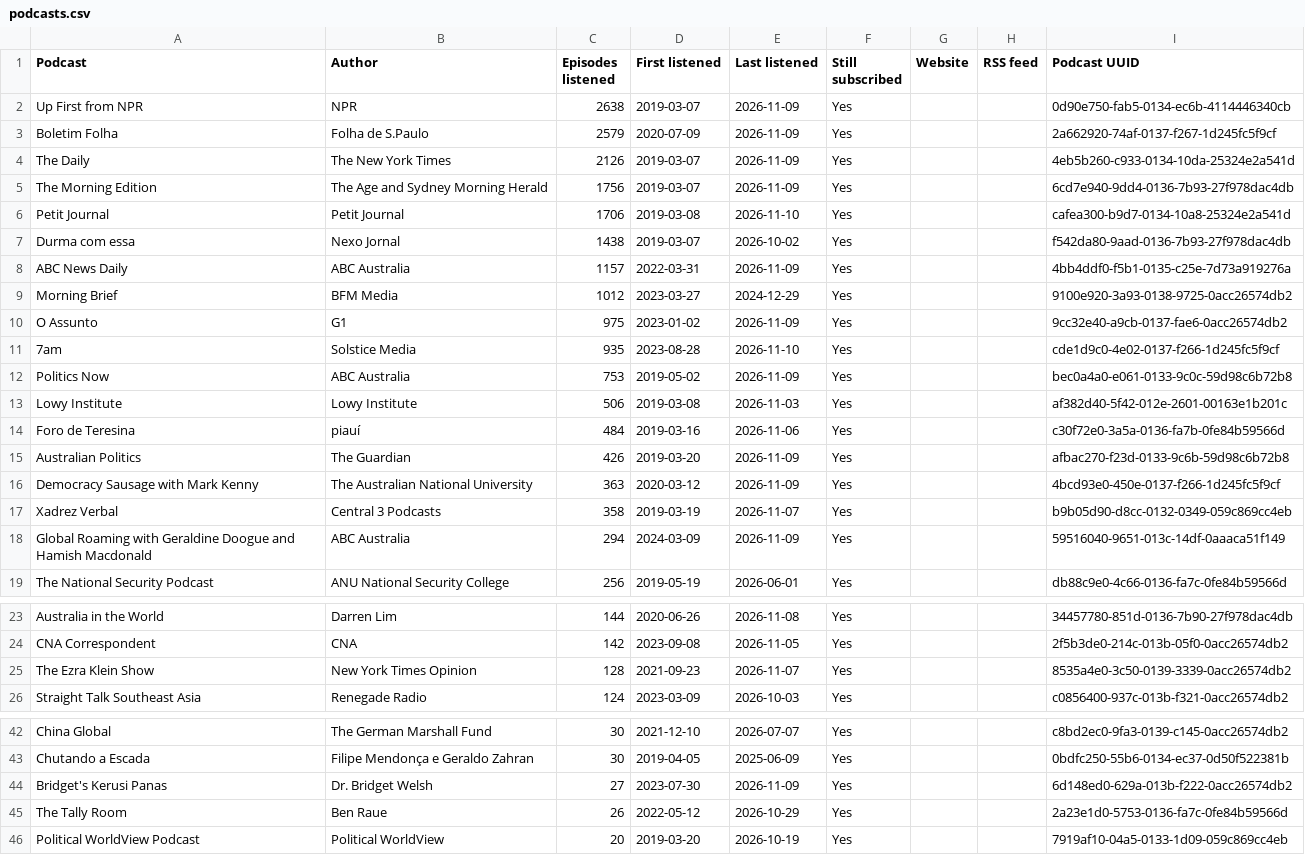
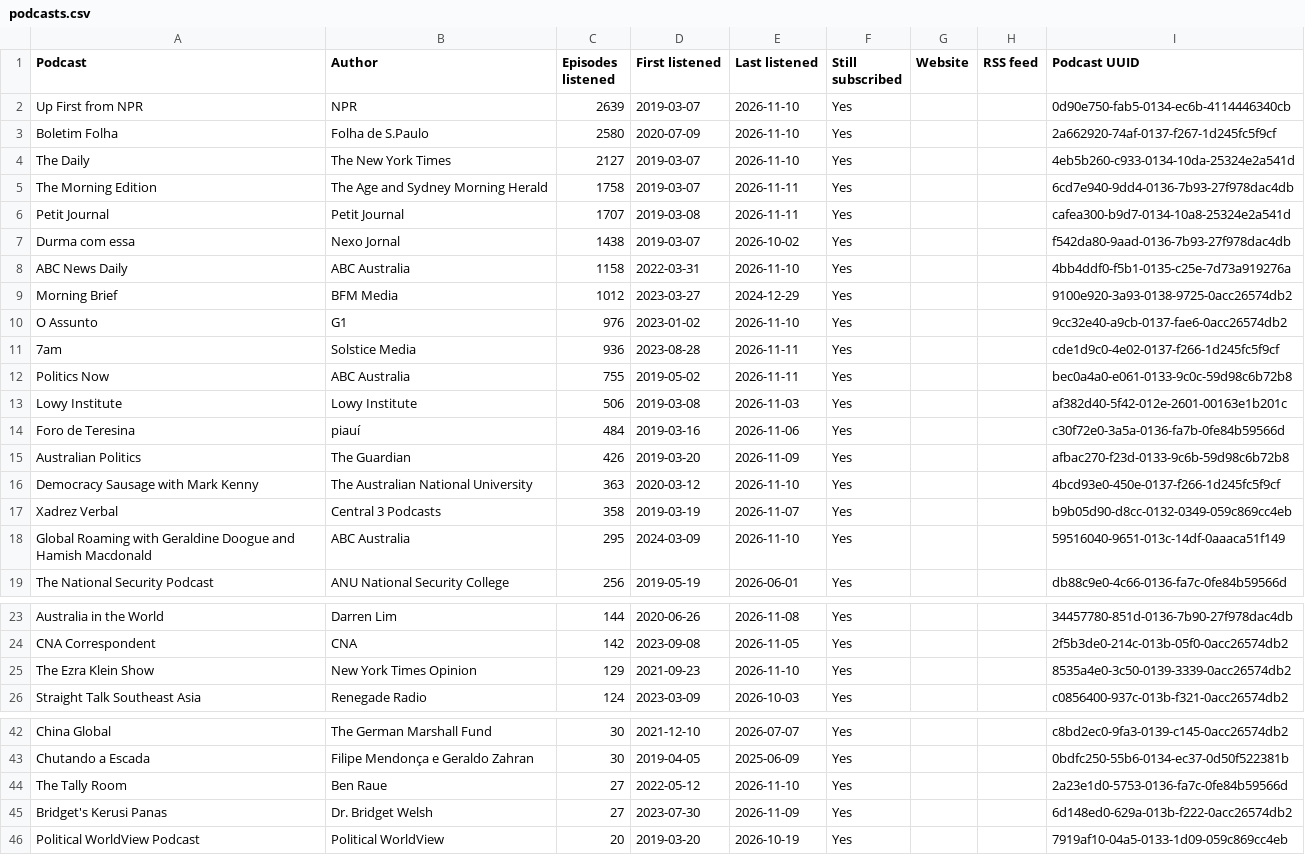
Before and after one commit to wlad-c/rss-feeds, a CSV file: pocketcasts-history/tables/podcasts.csv, drawn as a sheet; only a part is shown, gaps mark what is left out; the diff covers the shown part only.

```diff
--- a/pocketcasts-history/tables/podcasts.csv
+++ b/pocketcasts-history/tables/podcasts.csv
@@ -1,13 +1,13 @@
 Podcast,Author,Episodes listened,First listened,Last listened,Still subscribed,Website,RSS feed,Podcast UUID
-Up First from NPR,NPR,2638,2019-03-07,2026-11-09,Yes,,,0d90e750-fab5-0134-ec6b-4114446340cb
-Boletim Folha,Folha de S.Paulo,2579,2020-07-09,2026-11-09,Yes,,,2a662920-74af-0137-f267-1d245fc5f9cf
-The Daily,The New York Times,2126,2019-03-07,2026-11-09,Yes,,,4eb5b260-c933-0134-10da-25324e2a541d
-The Morning Edition,The Age and Sydney Morning Herald,1756,2019-03-07,2026-11-09,Yes,,,6cd7e940-9dd4-0136-7b93-27f978dac4db
-Petit Journal,Petit Journal,1706,2019-03-08,2026-11-10,Yes,,,cafea300-b9d7-0134-10a8-25324e2a541d
+Up First from NPR,NPR,2639,2019-03-07,2026-11-10,Yes,,,0d90e750-fab5-0134-ec6b-4114446340cb
+Boletim Folha,Folha de S.Paulo,2580,2020-07-09,2026-11-10,Yes,,,2a662920-74af-0137-f267-1d245fc5f9cf
+The Daily,The New York Times,2127,2019-03-07,2026-11-10,Yes,,,4eb5b260-c933-0134-10da-25324e2a541d
+The Morning Edition,The Age and Sydney Morning Herald,1758,2019-03-07,2026-11-11,Yes,,,6cd7e940-9dd4-0136-7b93-27f978dac4db
+Petit Journal,Petit Journal,1707,2019-03-08,2026-11-11,Yes,,,cafea300-b9d7-0134-10a8-25324e2a541d
 Durma com essa,Nexo Jornal,1438,2019-03-07,2026-10-02,Yes,,,f542da80-9aad-0136-7b93-27f978dac4db
-ABC News Daily,ABC Australia,1157,2022-03-31,2026-11-09,Yes,,,4bb4ddf0-f5b1-0135-c25e-7d73a919276a
+ABC News Daily,ABC Australia,1158,2022-03-31,2026-11-10,Yes,,,4bb4ddf0-f5b1-0135-c25e-7d73a919276a
 Morning Brief,BFM Media,1012,2023-03-27,2024-12-29,Yes,,,9100e920-3a93-0138-9725-0acc26574db2
-O Assunto,G1,975,2023-01-02,2026-11-09,Yes,,,9cc32e40-a9cb-0137-fae6-0acc26574db2
-7am,Solstice Media,935,2023-08-28,2026-11-10,Yes,,,cde1d9c0-4e02-0137-f266-1d245fc5f9cf
-Politics Now,ABC Australia,753,2019-05-02,2026-11-09,Yes,,,bec0a4a0-e061-0133-9c0c-59d98c6b72b8
+O Assunto,G1,976,2023-01-02,2026-11-10,Yes,,,9cc32e40-a9cb-0137-fae6-0acc26574db2
+7am,Solstice Media,936,2023-08-28,2026-11-11,Yes,,,cde1d9c0-4e02-0137-f266-1d245fc5f9cf
+Politics Now,ABC Australia,755,2019-05-02,2026-11-11,Yes,,,bec0a4a0-e061-0133-9c0c-59d98c6b72b8
 Lowy Institute,Lowy Institute,506,2019-03-08,2026-11-03,Yes,,,af382d40-5f42-012e-2601-00163e1b201c
@@ -15,5 +15,5 @@ Foro de Teresina,piauí,484,2019-03-16,2026-11-06,Yes,,,c30f72e0-3a5a-0136-fa7b-
 Australian Politics,The Guardian,426,2019-03-20,2026-11-09,Yes,,,afbac270-f23d-0133-9c6b-59d98c6b72b8
-Democracy Sausage with Mark Kenny,The Australian National University,363,2020-03-12,2026-11-09,Yes,,,4bcd93e0-450e-0137-f266-1d245fc5f9cf
+Democracy Sausage with Mark Kenny,The Australian National University,363,2020-03-12,2026-11-10,Yes,,,4bcd93e0-450e-0137-f266-1d245fc5f9cf
 Xadrez Verbal,Central 3 Podcasts,358,2019-03-19,2026-11-07,Yes,,,b9b05d90-d8cc-0132-0349-059c869cc4eb
-Global Roaming with Geraldine Doogue and Hamish Macdonald,ABC Australia,294,2024-03-09,2026-11-09,Yes,,,59516040-9651-013c-14df-0aaaca51f149
+Global Roaming with Geraldine Doogue and Hamish Macdonald,ABC Australia,295,2024-03-09,2026-11-10,Yes,,,59516040-9651-013c-14df-0aaaca51f149
 The National Security Podcast,ANU National Security College,256,2019-05-19,2026-06-01,Yes,,,db88c9e0-4c66-0136-fa7c-0fe84b59566d
@@ -24,3 +24,3 @@ Australia in the World,Darren Lim,144,2020-06-26,2026-11-08,Yes,,,34457780-851d-
 CNA Correspondent,CNA,142,2023-09-08,2026-11-05,Yes,,,2f5b3de0-214c-013b-05f0-0acc26574db2
-The Ezra Klein Show,New York Times Opinion,128,2021-09-23,2026-11-07,Yes,,,8535a4e0-3c50-0139-3339-0acc26574db2
+The Ezra Klein Show,New York Times Opinion,129,2021-09-23,2026-11-10,Yes,,,8535a4e0-3c50-0139-3339-0acc26574db2
 Straight Talk Southeast Asia,Renegade Radio,124,2023-03-09,2026-10-03,Yes,,,c0856400-937c-013b-f321-0acc26574db2
@@ -43,4 +43,4 @@ China Global,The German Marshall Fund,30,2021-12-10,2026-07-07,Yes,,,c8bd2ec0-9f
 Chutando a Escada,Filipe Mendonça e Geraldo Zahran,30,2019-04-05,2025-06-09,Yes,,,0bdfc250-55b6-0134-ec37-0d50f522381b
+The Tally Room,Ben Raue,27,2022-05-12,2026-11-10,Yes,,,2a23e1d0-5753-0136-fa7c-0fe84b59566d
 Bridget's Kerusi Panas,Dr. Bridget Welsh,27,2023-07-30,2026-11-09,Yes,,,6d148ed0-629a-013b-f222-0acc26574db2
-The Tally Room,Ben Raue,26,2022-05-12,2026-10-29,Yes,,,2a23e1d0-5753-0136-fa7c-0fe84b59566d
 Political WorldView Podcast,Political WorldView,20,2019-03-20,2026-10-19,Yes,,,7919af10-04a5-0133-1d09-059c869cc4eb
```
Also changed, not shown: 2 edited cells elsewhere in this file, pocketcasts-history/tables/recent.csv, 20 other files.
